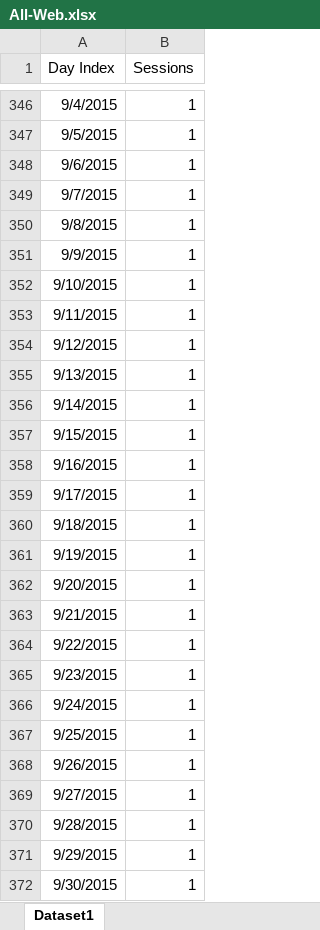
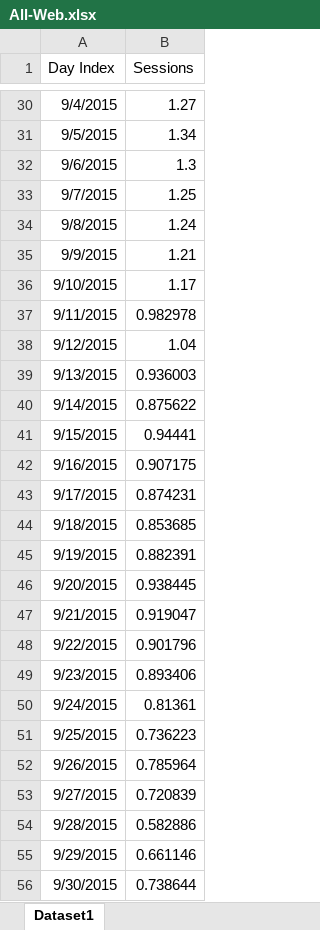
Before and after one commit to vsaenger/test, an Excel workbook: All-Web.xlsx, sheet Dataset1, drawn as a sheet; only a part is shown, gaps mark what is left out; values as stored, in another font and other column widths than the file's, no borders; addresses are those after the commit; the diff covers the shown part only; the diff names each change by its address in the sheet, - before the commit and + after, or states it on an @@ line.

```diff
--- a/All-Web.xlsx (sheet Dataset1)
+++ b/All-Web.xlsx (sheet Dataset1)
-B30 (Sessions): 1
+B30 (Sessions): 1.27
-B31 (Sessions): 1
+B31 (Sessions): 1.34
-B32 (Sessions): 1
+B32 (Sessions): 1.3
-B33 (Sessions): 1
+B33 (Sessions): 1.25
-B34 (Sessions): 1
+B34 (Sessions): 1.24
-B35 (Sessions): 1
+B35 (Sessions): 1.21
-B36 (Sessions): 1
+B36 (Sessions): 1.17
-B37 (Sessions): 1
+B37 (Sessions): 0.982978
-B38 (Sessions): 1
+B38 (Sessions): 1.04
-B39 (Sessions): 1
+B39 (Sessions): 0.936003
-B40 (Sessions): 1
+B40 (Sessions): 0.875622
-B41 (Sessions): 1
+B41 (Sessions): 0.94441
-B42 (Sessions): 1
+B42 (Sessions): 0.907175
-B43 (Sessions): 1
+B43 (Sessions): 0.874231
-B44 (Sessions): 1
+B44 (Sessions): 0.853685
-B45 (Sessions): 1
+B45 (Sessions): 0.882391
-B46 (Sessions): 1
+B46 (Sessions): 0.938445
-B47 (Sessions): 1
+B47 (Sessions): 0.919047
-B48 (Sessions): 1
+B48 (Sessions): 0.901796
-B49 (Sessions): 1
+B49 (Sessions): 0.893406
-B50 (Sessions): 1
+B50 (Sessions): 0.81361
-B51 (Sessions): 1
+B51 (Sessions): 0.736223
-B52 (Sessions): 1
+B52 (Sessions): 0.785964
-B53 (Sessions): 1
+B53 (Sessions): 0.720839
-B54 (Sessions): 1
+B54 (Sessions): 0.582886
-B55 (Sessions): 1
+B55 (Sessions): 0.661146
-B56 (Sessions): 1
+B56 (Sessions): 0.738644
```
Also changed, not shown: 283 added rows, 317 removed rows and 546 edited cells elsewhere in this sheet.
